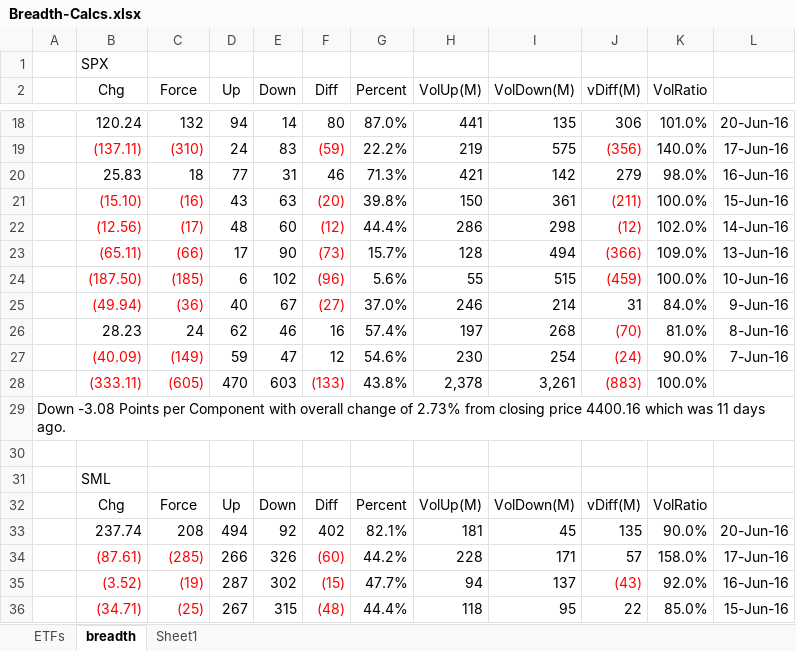
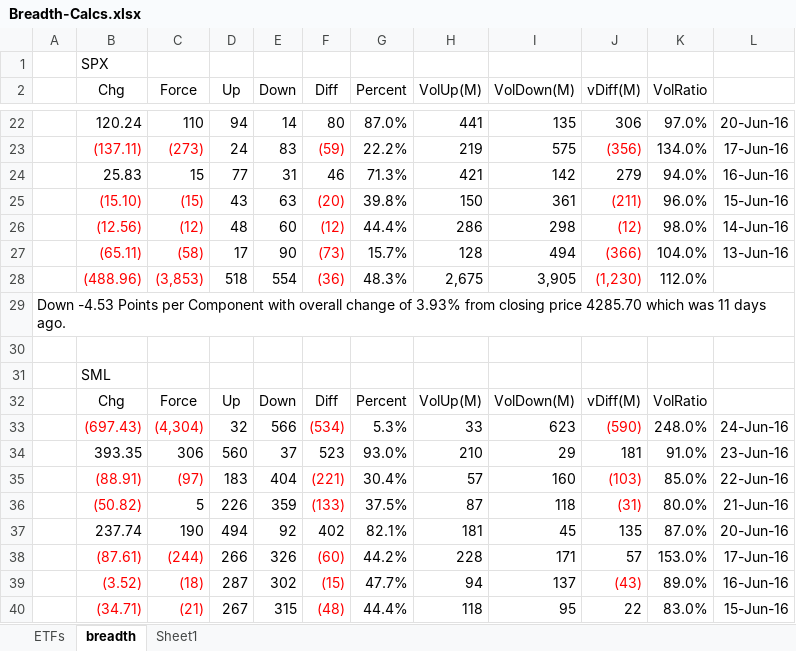
Before and after one commit to AJAskey/PTV-Parser, an Excel workbook: excel/Breadth-Calcs.xlsx, sheet breadth, drawn as a sheet; only a part is shown, gaps mark what is left out; values as stored, in another font and other column widths than the file's, no borders; removed rows and columns are numbered as before the commit, all else as after; the diff covers the shown part only; the diff names each change by its address in the sheet, - before the commit and + after, or states it on an @@ line.

```diff
--- a/excel/Breadth-Calcs.xlsx (sheet breadth)
+++ b/excel/Breadth-Calcs.xlsx (sheet breadth)
-C22 (Force): 132
+C22 (Force): 110
-K22 (VolRatio): 101.0%
+K22 (VolRatio): 97.0%
-C23 (Force): (310)
+C23 (Force): (273)
-K23 (VolRatio): 140.0%
+K23 (VolRatio): 134.0%
-C24 (Force): 18
+C24 (Force): 15
-K24 (VolRatio): 98.0%
+K24 (VolRatio): 94.0%
-C25 (Force): (16)
+C25 (Force): (15)
-K25 (VolRatio): 100.0%
+K25 (VolRatio): 96.0%
-C26 (Force): (17)
+C26 (Force): (12)
-K26 (VolRatio): 102.0%
+K26 (VolRatio): 98.0%
-C27 (Force): (66)
+C27 (Force): (58)
-K27 (VolRatio): 109.0%
+K27 (VolRatio): 104.0%
-row 24:  | (187.50) | (185) | 6 | 102 | (96) | 5.6% | 55 | 515 | (459) | 100.0% | 10-Jun-16
-row 25:  | (49.94) | (36) | 40 | 67 | (27) | 37.0% | 246 | 214 | 31 | 84.0% | 9-Jun-16
-row 26:  | 28.23 | 24 | 62 | 46 | 16 | 57.4% | 197 | 268 | (70) | 81.0% | 8-Jun-16
-row 27:  | (40.09) | (149) | 59 | 47 | 12 | 54.6% | 230 | 254 | (24) | 90.0% | 7-Jun-16
-row 28:  | (333.11) | (605) | 470 | 603 | (133) | 43.8% | 2,378 | 3,261 | (883) | 100.0%
+row 28:  | (488.96) | (3,853) | 518 | 554 | (36) | 48.3% | 2,675 | 3,905 | (1,230) | 112.0%
-A29: Down -3.08 Points per Component with overall change of 2.73% from closing price 4400.16 which was…
+A29: Down -4.53 Points per Component with overall change of 3.93% from closing price 4285.70 which was…
+row 33:  | (697.43) | (4,304) | 32 | 566 | (534) | 5.3% | 33 | 623 | (590) | 248.0% | 24-Jun-16
+row 34:  | 393.35 | 306 | 560 | 37 | 523 | 93.0% | 210 | 29 | 181 | 91.0% | 23-Jun-16
+row 35:  | (88.91) | (97) | 183 | 404 | (221) | 30.4% | 57 | 160 | (103) | 85.0% | 22-Jun-16
+row 36:  | (50.82) | 5 | 226 | 359 | (133) | 37.5% | 87 | 118 | (31) | 80.0% | 21-Jun-16
-C37 (Force): 208
+C37 (Force): 190
-K37 (VolRatio): 90.0%
+K37 (VolRatio): 87.0%
-C38 (Force): (285)
+C38 (Force): (244)
-K38 (VolRatio): 158.0%
+K38 (VolRatio): 153.0%
-C39 (Force): (19)
+C39 (Force): (18)
-K39 (VolRatio): 92.0%
+K39 (VolRatio): 89.0%
-C40 (Force): (25)
+C40 (Force): (21)
-K40 (VolRatio): 85.0%
+K40 (VolRatio): 83.0%
```
Also changed, not shown: 32 added rows, 32 removed rows and 19 edited cells elsewhere in this sheet, sheet ETFs, formulas that keep their value.
